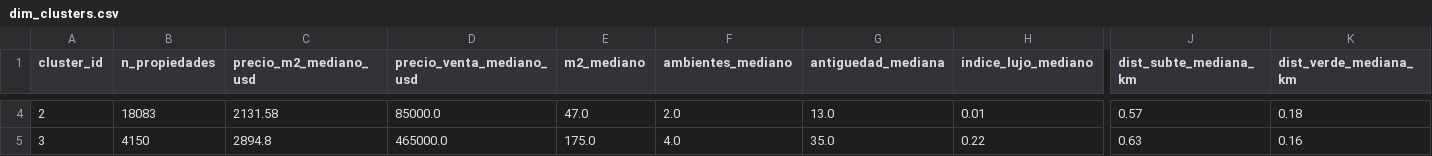
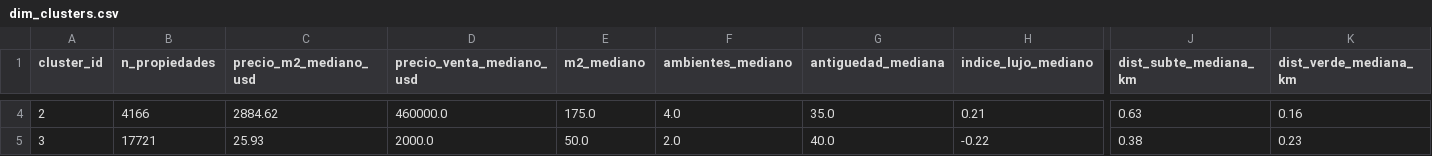
Before and after one commit to clararodriguezacevedo/descriptiva-real-estate, a CSV file: data/processed/dim_clusters.csv, drawn as a sheet; only a part is shown, gaps mark what is left out; the diff covers the shown part only; the diff names each change by its address in the sheet, - before the commit and + after, or states it on an @@ line.

```diff
--- a/data/processed/dim_clusters.csv
+++ b/data/processed/dim_clusters.csv
-B4 (n_propiedades): 18083
+B4 (n_propiedades): 4166
-C4 (precio_m2_mediano_usd): 2131.58
+C4 (precio_m2_mediano_usd): 2884.62
-D4 (precio_venta_mediano_usd): 85000.0
+D4 (precio_venta_mediano_usd): 460000.0
-E4 (m2_mediano): 47.0
+E4 (m2_mediano): 175.0
-F4 (ambientes_mediano): 2.0
+F4 (ambientes_mediano): 4.0
-G4 (antiguedad_mediana): 13.0
+G4 (antiguedad_mediana): 35.0
-H4 (indice_lujo_mediano): 0.01
+H4 (indice_lujo_mediano): 0.21
-J4 (dist_subte_mediana_km): 0.57
+J4 (dist_subte_mediana_km): 0.63
-K4 (dist_verde_mediana_km): 0.18
+K4 (dist_verde_mediana_km): 0.16
-B5 (n_propiedades): 4150
+B5 (n_propiedades): 17721
-C5 (precio_m2_mediano_usd): 2894.8
+C5 (precio_m2_mediano_usd): 25.93
-D5 (precio_venta_mediano_usd): 465000.0
+D5 (precio_venta_mediano_usd): 2000.0
-E5 (m2_mediano): 175.0
+E5 (m2_mediano): 50.0
-F5 (ambientes_mediano): 4.0
+F5 (ambientes_mediano): 2.0
-G5 (antiguedad_mediana): 35.0
+G5 (antiguedad_mediana): 40.0
-H5 (indice_lujo_mediano): 0.22
+H5 (indice_lujo_mediano): -0.22
-J5 (dist_subte_mediana_km): 0.63
+J5 (dist_subte_mediana_km): 0.38
-K5 (dist_verde_mediana_km): 0.16
+K5 (dist_verde_mediana_km): 0.23
```
Also changed, not shown: 28 edited cells elsewhere in this file, data/processed/dataframe_kpis.tsv, data/processed/dim_barrios.csv, 13 other files.
